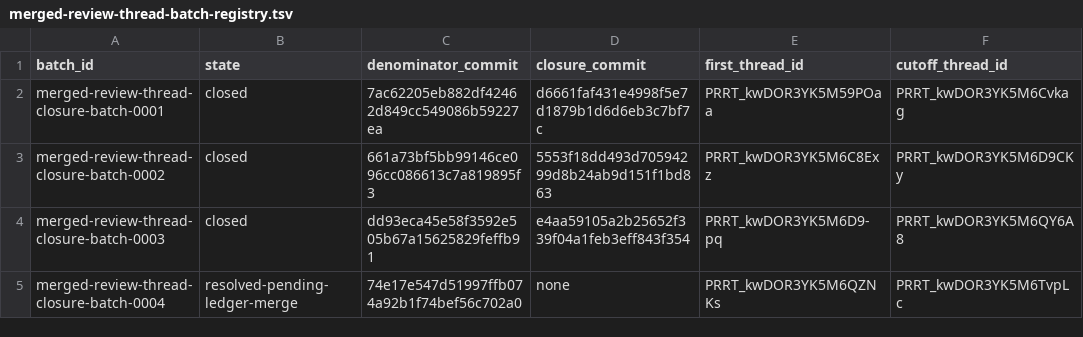
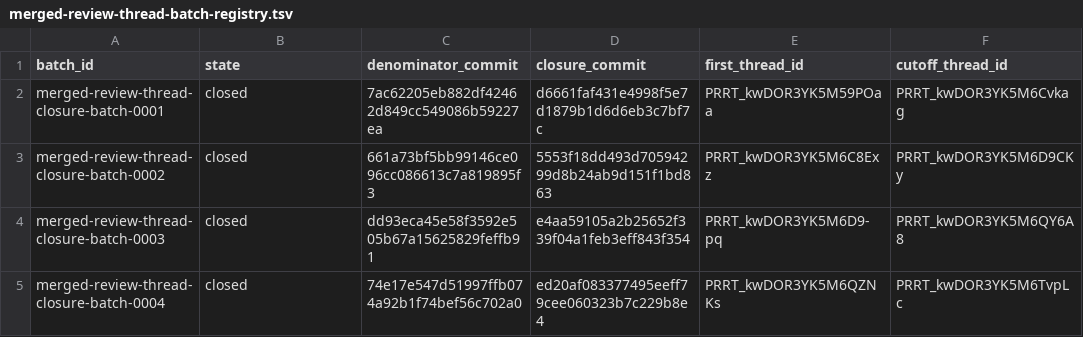
Before and after one commit to Oichkatzelesfrettschen/mesa-26-gororoba, a TSV file: build-infra/docs/merged-review-thread-batch-registry.tsv, drawn as a sheet; only a part is shown; the diff names each change by its address in the sheet, - before the commit and + after, or states it on an @@ line.

```diff
--- a/build-infra/docs/merged-review-thread-batch-registry.tsv
+++ b/build-infra/docs/merged-review-thread-batch-registry.tsv
-B5 (state): resolved-pending-ledger-merge
+B5 (state): closed
-D5 (closure_commit): none
+D5 (closure_commit): ed20af083377495eeff79cee060323b7c229b8e4
```
Also changed, not shown: 1 other file.
